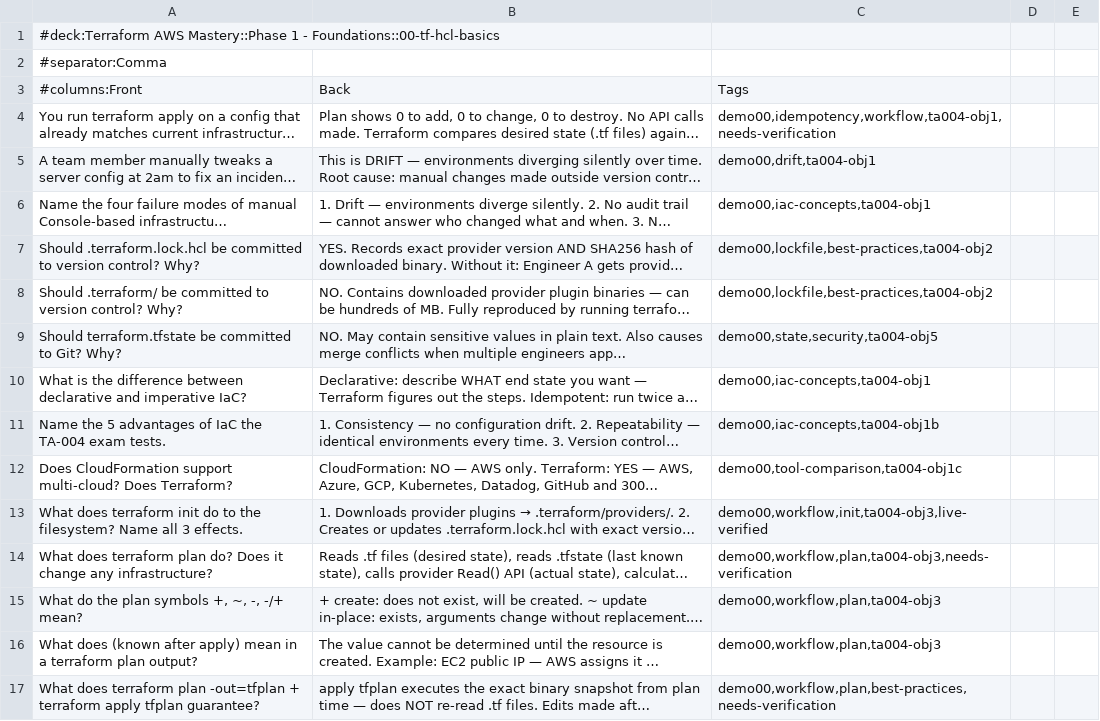
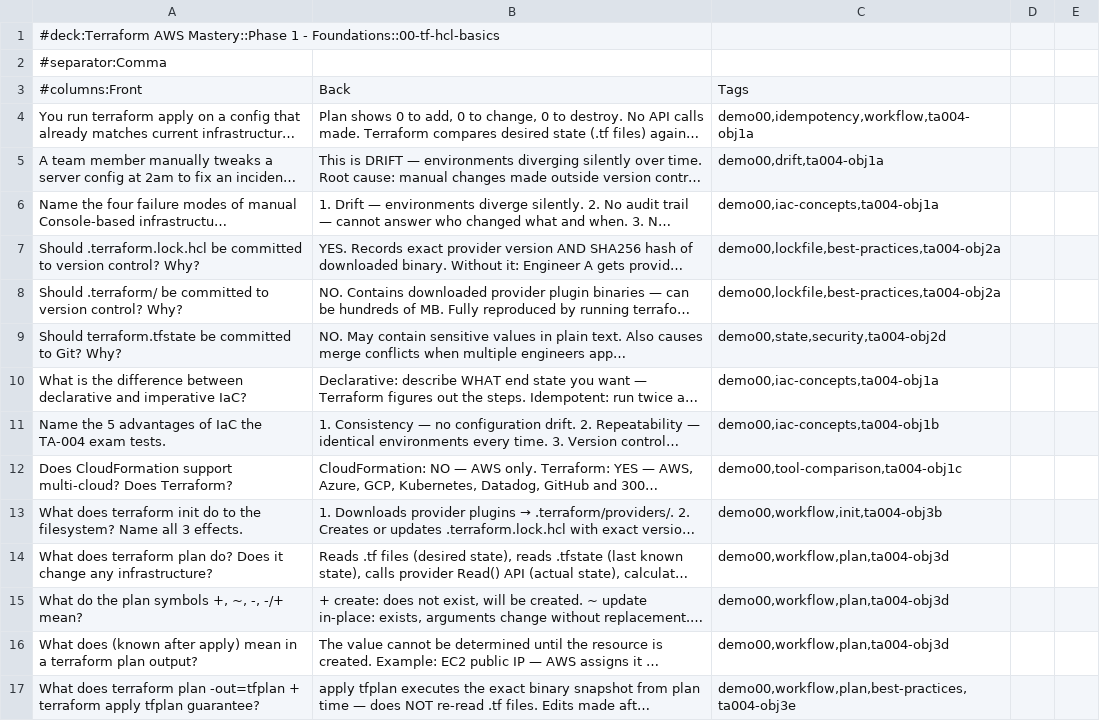
Before and after one commit to rselvantech/terraform-aws-labs, a CSV file: terraform-aws-mastery/phase-1-foundations/00-tf-hcl-basics/00-tf-hcl-basics-anki.csv, drawn as a sheet; only a part is shown; long unchanged cells end in …; the diff covers the shown part only; the diff names each change by its address in the sheet, - before the commit and + after, or states it on an @@ line.

Commit message:
doc(terraform-aws-mastery): demo 00 - update Anki and Quiz. Add more Anki cards and Quiz questions path: terraform-aws-mastery/phase-1-foundations/00-tf-hcl-basics

```diff
--- a/terraform-aws-mastery/phase-1-foundations/00-tf-hcl-basics/00-tf-hcl-basics-anki.csv
+++ b/terraform-aws-mastery/phase-1-foundations/00-tf-hcl-basics/00-tf-hcl-basics-anki.csv
-C4: demo00,idempotency,workflow,ta004-obj1,needs-verification
+C4: demo00,idempotency,workflow,ta004-obj1a
-C5: demo00,drift,ta004-obj1
+C5: demo00,drift,ta004-obj1a
-C6: demo00,iac-concepts,ta004-obj1
+C6: demo00,iac-concepts,ta004-obj1a
-C7:C8: demo00,lockfile,best-practices,ta004-obj2
+C7:C8: demo00,lockfile,best-practices,ta004-obj2a
-C9: demo00,state,security,ta004-obj5
+C9: demo00,state,security,ta004-obj2d
-C10: demo00,iac-concepts,ta004-obj1
+C10: demo00,iac-concepts,ta004-obj1a
-C13: demo00,workflow,init,ta004-obj3,live-verified
+C13: demo00,workflow,init,ta004-obj3b
-C14: demo00,workflow,plan,ta004-obj3,needs-verification
+C14: demo00,workflow,plan,ta004-obj3d
-C15:C16: demo00,workflow,plan,ta004-obj3
+C15:C16: demo00,workflow,plan,ta004-obj3d
-C17: demo00,workflow,plan,best-practices,needs-verification
+C17: demo00,workflow,plan,best-practices,ta004-obj3e
```
Also changed, not shown: 3 added rows and 16 edited cells elsewhere in this file, 2 other files.
